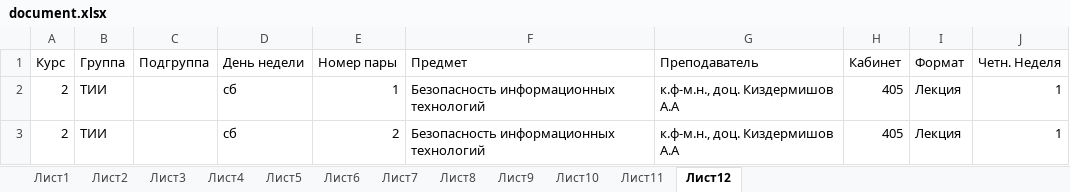
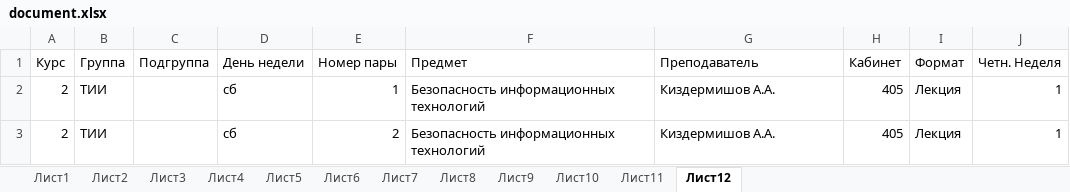
Before and after one commit to brandonzorn/ASU_Schedule, an Excel workbook: asuschedule/document.xlsx, sheet Лист12, drawn as a sheet; values as stored, in another font and other column widths than the file's, no borders; the diff names each change by its address in the sheet, - before the commit and + after, or states it on an @@ line.

```diff
--- a/asuschedule/document.xlsx (sheet Лист12)
+++ b/asuschedule/document.xlsx (sheet Лист12)
-G2:G3 (Преподаватель): к.ф-м.н., доц. Киздермишов А.А
+G2:G3 (Преподаватель): Киздермишов А.А.
```
Also changed, not shown: sheet Лист8, sheet Лист7, sheet Лист10, sheet Лист9, sheet Лист11.
